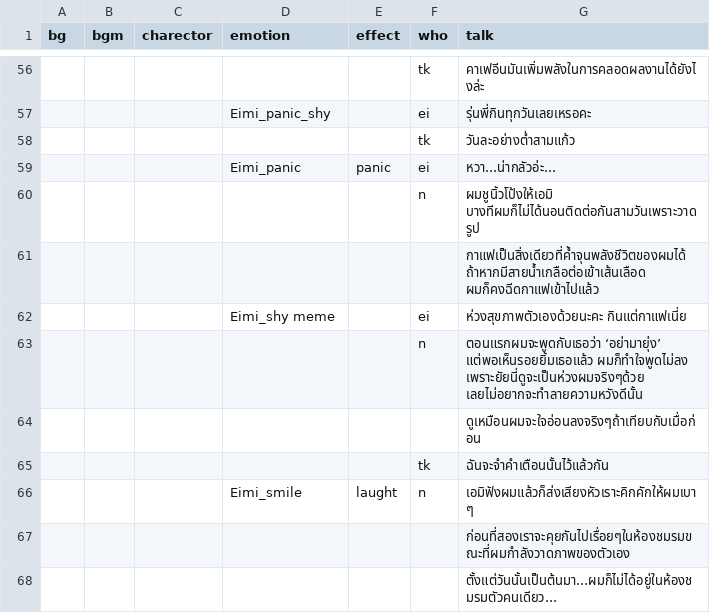
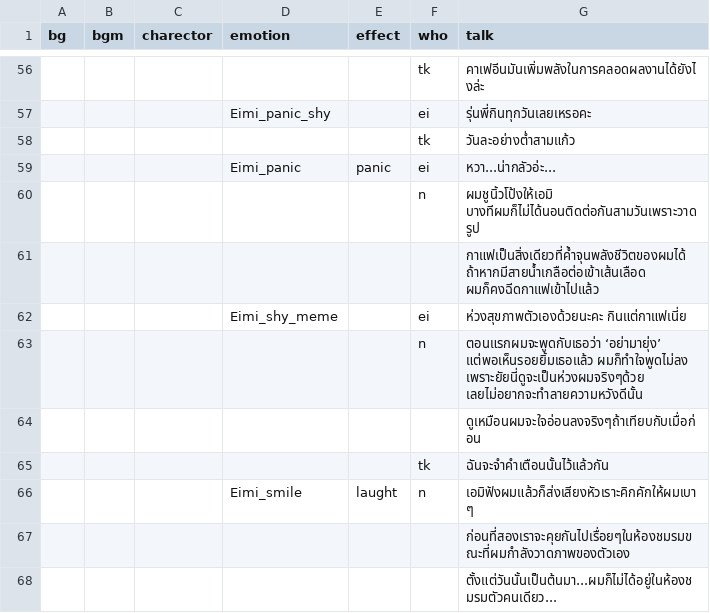
Before and after one commit to pawutj/cafe_au_lait, a CSV file: game/script5.csv, drawn as a sheet; only a part is shown, gaps mark what is left out; the diff names each change by its address in the sheet, - before the commit and + after, or states it on an @@ line.

```diff
--- a/game/script5.csv
+++ b/game/script5.csv
-D62 (emotion): Eimi_shy meme
+D62 (emotion): Eimi_shy_meme
```
Also changed, not shown: game/script4.csv, 16 other files.
